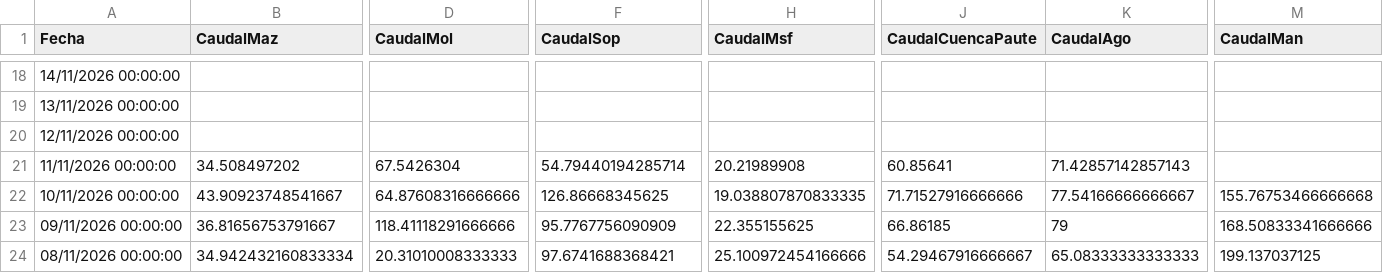
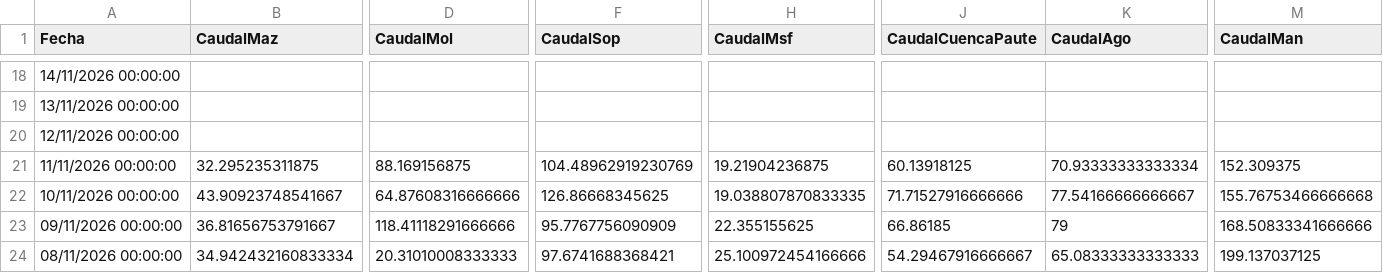
Before and after one commit to davidmunoz-create/hidroelectricasecuador, a CSV file: data/hidrologia-mensual.csv, drawn as a sheet; only a part is shown, gaps mark what is left out; the diff covers the shown part only; the diff names each change by its address in the sheet, - before the commit and + after, or states it on an @@ line.

```diff
--- a/data/hidrologia-mensual.csv
+++ b/data/hidrologia-mensual.csv
-B21 (CaudalMaz): 34.508497202
+B21 (CaudalMaz): 32.295235311875
-D21 (CaudalMol): 67.5426304
+D21 (CaudalMol): 88.169156875
-F21 (CaudalSop): 54.79440194285714
+F21 (CaudalSop): 104.48962919230769
-H21 (CaudalMsf): 20.21989908
+H21 (CaudalMsf): 19.21904236875
-J21 (CaudalCuencaPaute): 60.85641
+J21 (CaudalCuencaPaute): 60.13918125
-K21 (CaudalAgo): 71.42857142857143
+K21 (CaudalAgo): 70.93333333333334
-M21 (CaudalMan): (empty)
+M21 (CaudalMan): 152.309375
```
Also changed, not shown: 1 edited cell elsewhere in this file, data/hidrologia-diario.csv, data/produccion-diario.csv, 1 other file.
